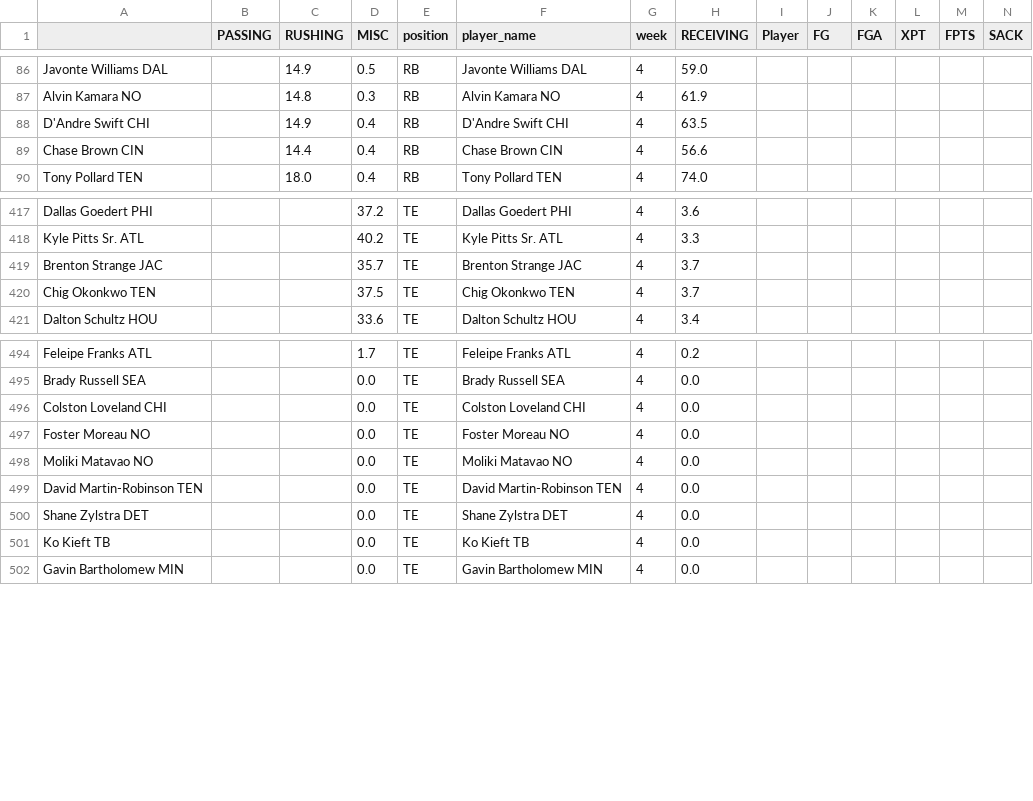
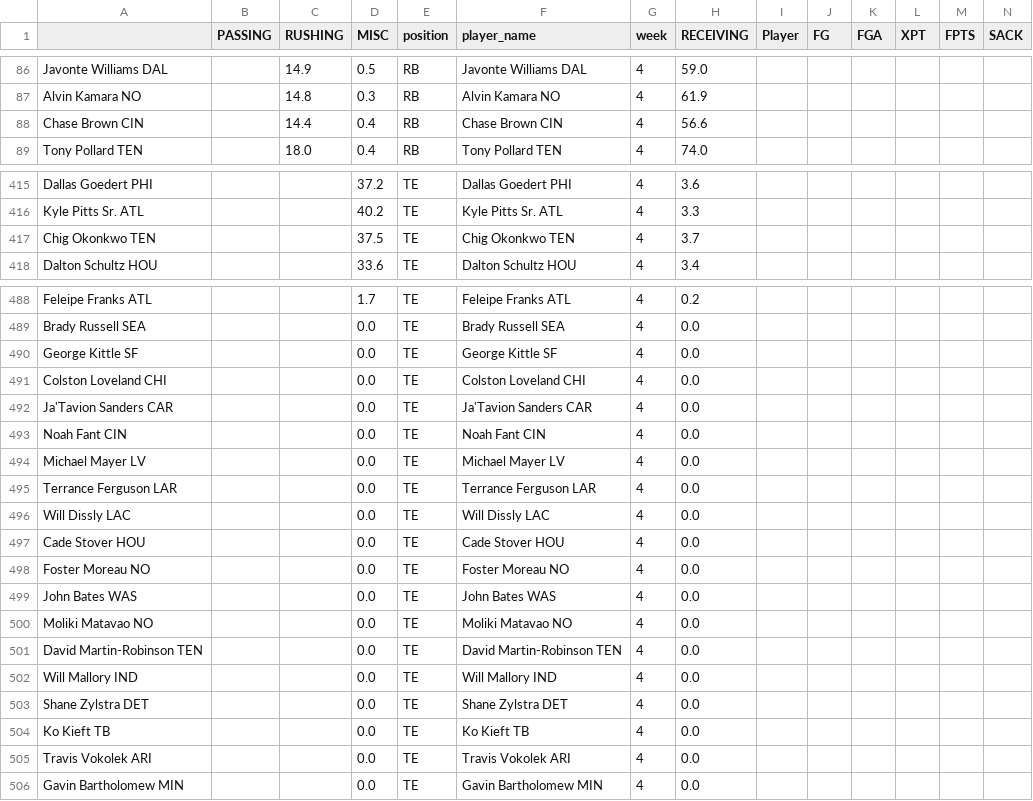
Before and after one commit to msrtliw2/fantasy-lineup-picker, a CSV file: data/projections_week_4.csv, drawn as a sheet; only a part is shown, gaps mark what is left out; removed rows and columns are numbered as before the commit, all else as after; rows hold the shown columns only; the diff covers the shown part only; the diff names each change by its address in the sheet, - before the commit and + after, or states it on an @@ line.

```diff
--- a/data/projections_week_4.csv
+++ b/data/projections_week_4.csv
-row 88: D'Andre Swift CHI |  | 14.9 | 0.4 | RB | D'Andre Swift CHI | 4 | 63.5
-row 419: Brenton Strange JAC |  |  | 35.7 | TE | Brenton Strange JAC | 4 | 3.7
+row 490: George Kittle SF |  |  | 0.0 | TE | George Kittle SF | 4 | 0.0
+row 492: Ja'Tavion Sanders CAR |  |  | 0.0 | TE | Ja'Tavion Sanders CAR | 4 | 0.0
+row 493: Noah Fant CIN |  |  | 0.0 | TE | Noah Fant CIN | 4 | 0.0
+row 494: Michael Mayer LV |  |  | 0.0 | TE | Michael Mayer LV | 4 | 0.0
+row 495: Terrance Ferguson LAR |  |  | 0.0 | TE | Terrance Ferguson LAR | 4 | 0.0
+row 496: Will Dissly LAC |  |  | 0.0 | TE | Will Dissly LAC | 4 | 0.0
+row 497: Cade Stover HOU |  |  | 0.0 | TE | Cade Stover HOU | 4 | 0.0
+row 499: John Bates WAS |  |  | 0.0 | TE | John Bates WAS | 4 | 0.0
+row 502: Will Mallory IND |  |  | 0.0 | TE | Will Mallory IND | 4 | 0.0
+row 505: Travis Vokolek ARI |  |  | 0.0 | TE | Travis Vokolek ARI | 4 | 0.0
```
Also changed, not shown: 4 removed rows and 74 moved rows elsewhere in this file, data/projections_week_18.csv, data/projections_week_2.csv, 14 other files.
